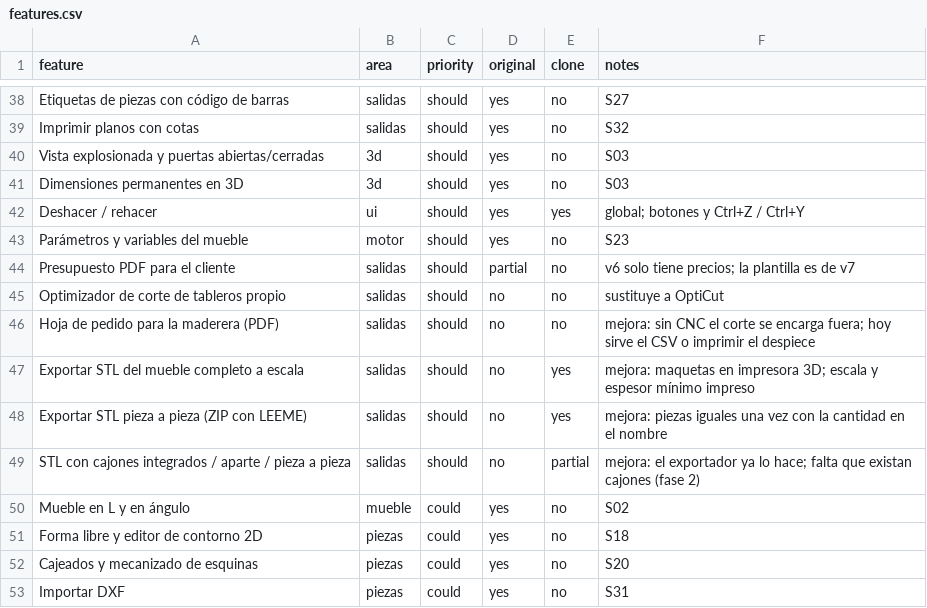
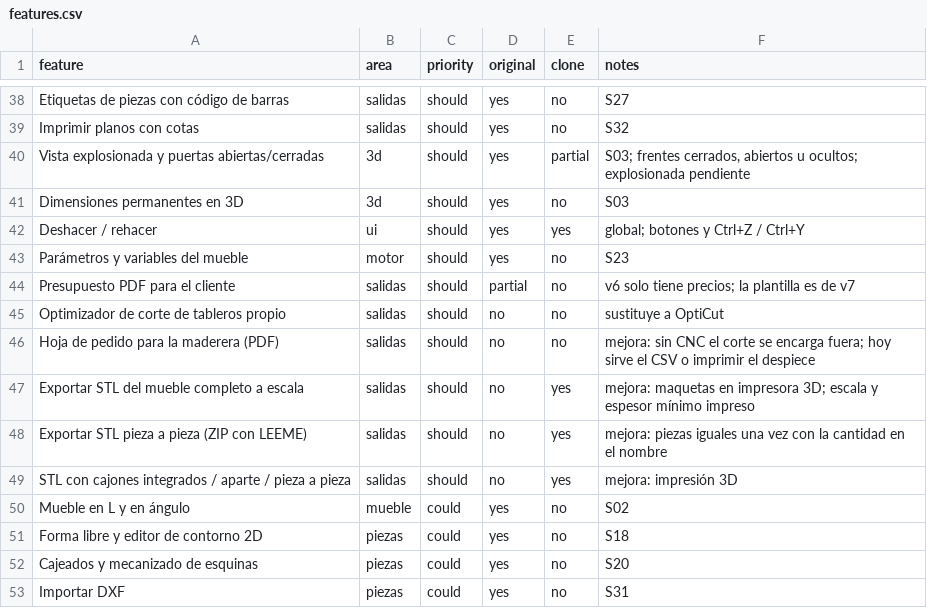
Before and after one commit to MaharBa264/mubleando, a CSV file: replica/features.csv, drawn as a sheet; only a part is shown, gaps mark what is left out; the diff covers the shown part only.

```diff
--- a/replica/features.csv
+++ b/replica/features.csv
@@ -39,3 +39,3 @@ Etiquetas de piezas con código de barras,salidas,should,yes,no,S27
 Imprimir planos con cotas,salidas,should,yes,no,S32
-Vista explosionada y puertas abiertas/cerradas,3d,should,yes,no,S03
+Vista explosionada y puertas abiertas/cerradas,3d,should,yes,partial,"S03; frentes cerrados, abiertos u ocultos; explosionada pendiente"
 Dimensiones permanentes en 3D,3d,should,yes,no,S03
@@ -48,3 +48,3 @@ Exportar STL del mueble completo a escala,salidas,should,no,yes,mejora: maquetas
 Exportar STL pieza a pieza (ZIP con LEEME),salidas,should,no,yes,mejora: piezas iguales una vez con la cantidad en el nombre
-STL con cajones integrados / aparte / pieza a pieza,salidas,should,no,partial,mejora: el exportador ya lo hace; falta que existan cajones (fase 2)
+STL con cajones integrados / aparte / pieza a pieza,salidas,should,no,yes,mejora: impresión 3D
 Mueble en L y en ángulo,mueble,could,yes,no,S02
```
Also changed, not shown: 1 added row and 21 edited cells elsewhere in this file, 23 other files.
